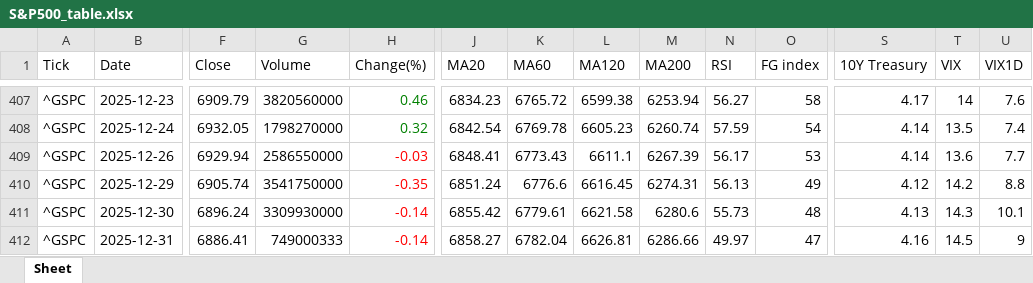
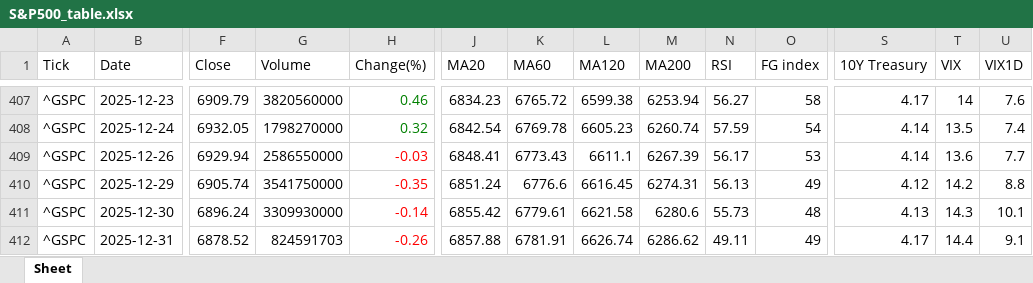
Before and after one commit to jangjb1204-sys/my-python-bot, an Excel workbook: US_stock/S&P500_table.xlsx, sheet Sheet, drawn as a sheet; only a part is shown, gaps mark what is left out; values as stored, in another font and other column widths than the file's, no borders; the diff names each change by its address in the sheet, - before the commit and + after, or states it on an @@ line.

```diff
--- a/US_stock/S&P500_table.xlsx (sheet Sheet)
+++ b/US_stock/S&P500_table.xlsx (sheet Sheet)
-F412 (Close): 6886.41
+F412 (Close): 6878.52
-G412 (Volume): 749000333
+G412 (Volume): 824591703
-H412 (Change(%)): -0.14
+H412 (Change(%)): -0.26
-J412 (MA20): 6858.27
+J412 (MA20): 6857.88
-K412 (MA60): 6782.04
+K412 (MA60): 6781.91
-L412 (MA120): 6626.81
+L412 (MA120): 6626.74
-M412 (MA200): 6286.66
+M412 (MA200): 6286.62
-N412 (RSI): 49.97
+N412 (RSI): 49.11
-O412 (FG index): 47
+O412 (FG index): 49
-S412 (10Y Treasury): 4.16
+S412 (10Y Treasury): 4.17
-T412 (VIX): 14.5
+T412 (VIX): 14.4
-U412 (VIX1D): 9
+U412 (VIX1D): 9.1
```
Also changed, not shown: US_stock/BTGD_table.xlsx, US_stock/FINX_table.xlsx, 33 other files.
